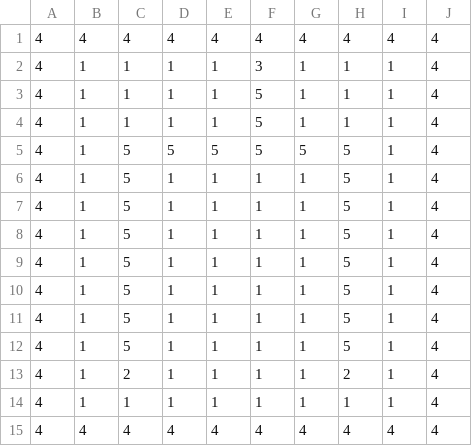
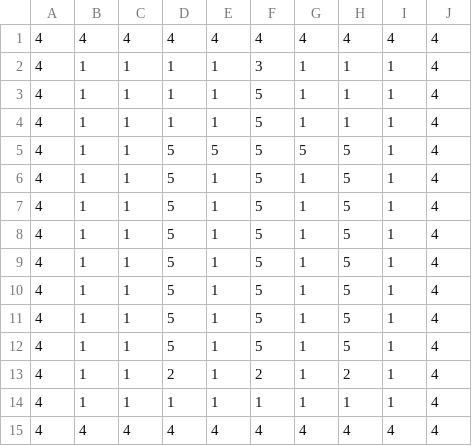
Before and after one commit to yu-ki00/GameAssignment, a CSV file: Game/Data/CSV/StagePath.csv, drawn as a sheet.

```diff
--- a/Game/Data/CSV/StagePath.csv
+++ b/Game/Data/CSV/StagePath.csv
@@ -4,11 +4,11 @@
 4,1,1,1,1,5,1,1,1,4
-4,1,5,5,5,5,5,5,1,4
-4,1,5,1,1,1,1,5,1,4
-4,1,5,1,1,1,1,5,1,4
-4,1,5,1,1,1,1,5,1,4
-4,1,5,1,1,1,1,5,1,4
-4,1,5,1,1,1,1,5,1,4
-4,1,5,1,1,1,1,5,1,4
-4,1,5,1,1,1,1,5,1,4
-4,1,2,1,1,1,1,2,1,4
+4,1,1,5,5,5,5,5,1,4
+4,1,1,5,1,5,1,5,1,4
+4,1,1,5,1,5,1,5,1,4
+4,1,1,5,1,5,1,5,1,4
+4,1,1,5,1,5,1,5,1,4
+4,1,1,5,1,5,1,5,1,4
+4,1,1,5,1,5,1,5,1,4
+4,1,1,5,1,5,1,5,1,4
+4,1,1,2,1,2,1,2,1,4
 4,1,1,1,1,1,1,1,1,4
```
Also changed, not shown: 39 other files.
